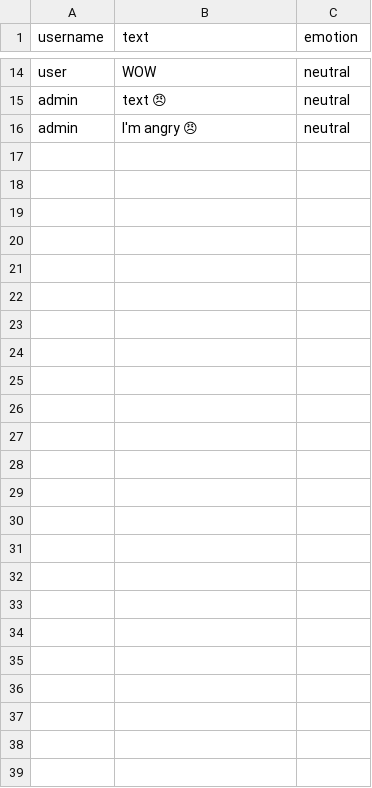
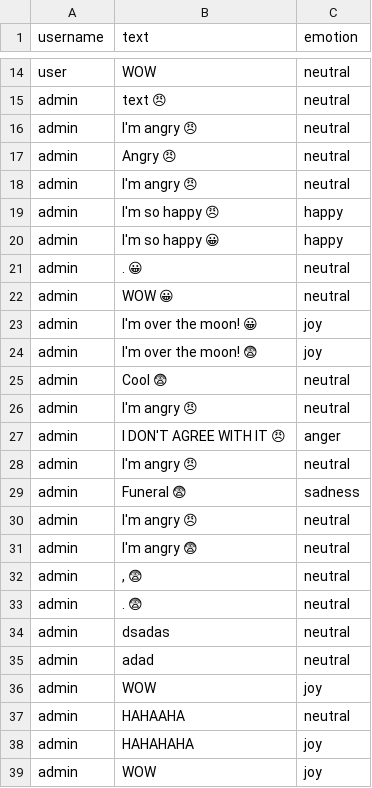
Before and after one commit to Mateusz01K/Projekt_INZ, a CSV file: post.csv, drawn as a sheet; only a part is shown, gaps mark what is left out; the diff names each change by its address in the sheet, - before the commit and + after, or states it on an @@ line.

```diff
--- a/post.csv
+++ b/post.csv
+row 17: admin | Angry 😠 | neutral
+row 18: admin | I'm angry 😠 | neutral
+row 19: admin | I'm so happy 😠 | happy
+row 20: admin | I'm so happy 😀 | happy
+row 21: admin | . 😀 | neutral
+row 22: admin | WOW 😀 | neutral
+row 23: admin | I'm over the moon! 😀 | joy
+row 24: admin | I'm over the moon! 😨 | joy
+row 25: admin | Cool 😨 | neutral
+row 26: admin | I'm angry 😠 | neutral
+row 27: admin | I DON'T AGREE WITH IT 😠 | anger
+row 28: admin | I'm angry 😠 | neutral
+row 29: admin | Funeral 😨 | sadness
+row 30: admin | I'm angry 😠 | neutral
+row 31: admin | I'm angry 😨 | neutral
+row 32: admin | , 😨 | neutral
+row 33: admin | . 😨 | neutral
+row 34: admin | dsadas | neutral
+row 35: admin | adad | neutral
+row 36: admin | WOW | joy
+row 37: admin | HAHAAHA | neutral
+row 38: admin | HAHAHAHA | joy
+row 39: admin | WOW | joy
```
Also changed, not shown: emotion_dataset.csv, 2 other files.
